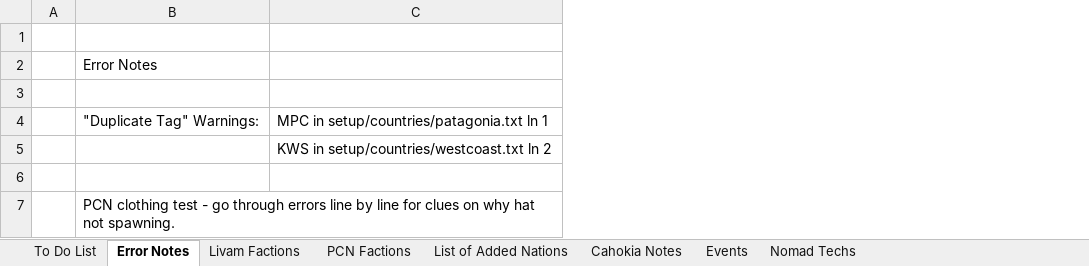
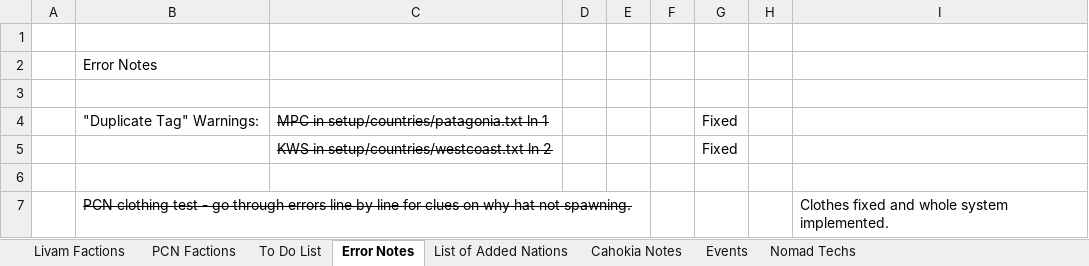
Before and after one commit to freemanfreemind-makes/living-americas-eu5-mod, an Excel workbook: living_americas_mod_to_do_list.xlsx, sheet Error Notes, drawn as a sheet; values as stored, in another font and other column widths than the file's, no borders; the diff names each change by its address in the sheet, - before the commit and + after, or states it on an @@ line.

Commit message:
boilerplate update
Tweaked boilerplate file for countries.txt & updated notes.

```diff
--- a/living_americas_mod_to_do_list.xlsx (sheet Error Notes)
+++ b/living_americas_mod_to_do_list.xlsx (sheet Error Notes)
@@ sheet tab order changed: Livam Factions | PCN Factions | To Do List | Error Notes | List of Added Nations | Cahokia Notes | Events | Nomad Techs @@
+column D, empty
+column E, empty
+column F, empty
+column G, rows 4-5: Fixed | Fixed
+column H, empty
+column I, row 7: Clothes fixed and whole system implemented.
-C4:C5 strikethrough: off
+C4:C5 strikethrough: on
-B7 strikethrough: off
+B7 strikethrough: on
```
Also changed, not shown: sheet List of Added Nations, sheet To Do List, sheet Cahokia Notes, sheet Nomad Techs, 2 other files.
